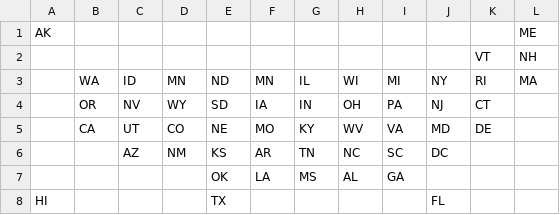
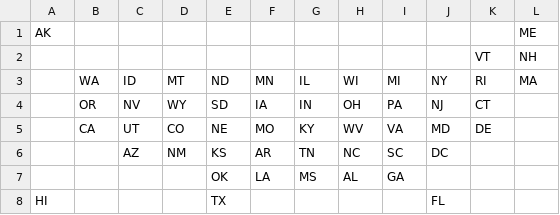
Before and after one commit to kristw/gridmap-layout-usa, a CSV file: src/input/tiles_npr.csv, drawn as a sheet.

```diff
--- a/src/input/tiles_npr.csv
+++ b/src/input/tiles_npr.csv
@@ -2,3 +2,3 @@ AK,,,,,,,,,,,ME
 ,,,,,,,,,,VT,NH
-,WA,ID,MN,ND,MN,IL,WI,MI,NY,RI,MA
+,WA,ID,MT,ND,MN,IL,WI,MI,NY,RI,MA
 ,OR,NV,WY,SD,IA,IN,OH,PA,NJ,CT,
```
Also changed, not shown: src/output/gridmap-layout-usa-npr.csv, src/output/quality-data.csv, 5 other files.
